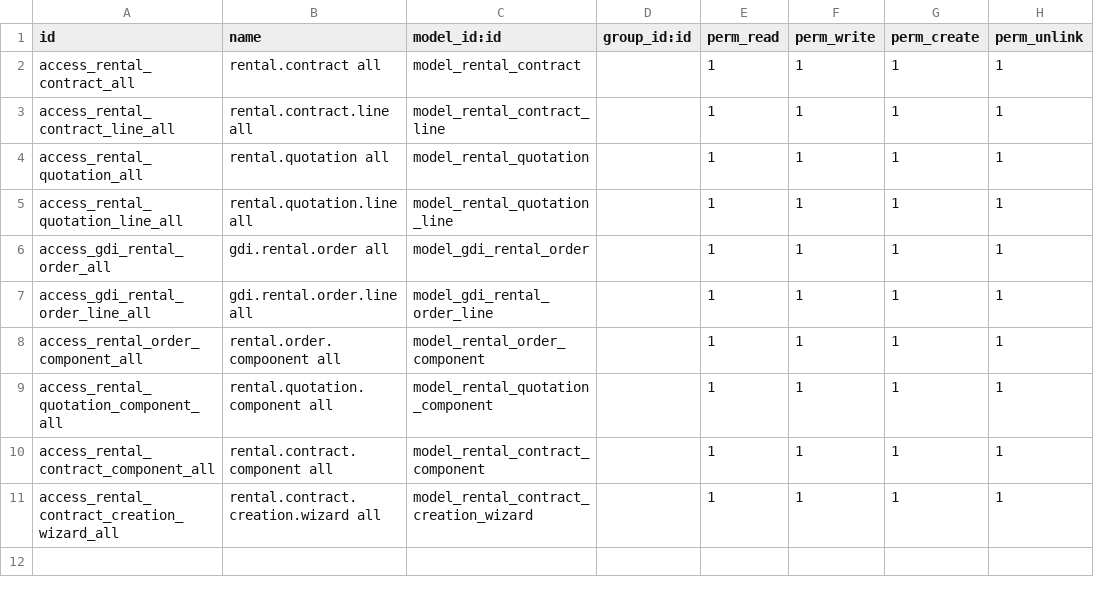
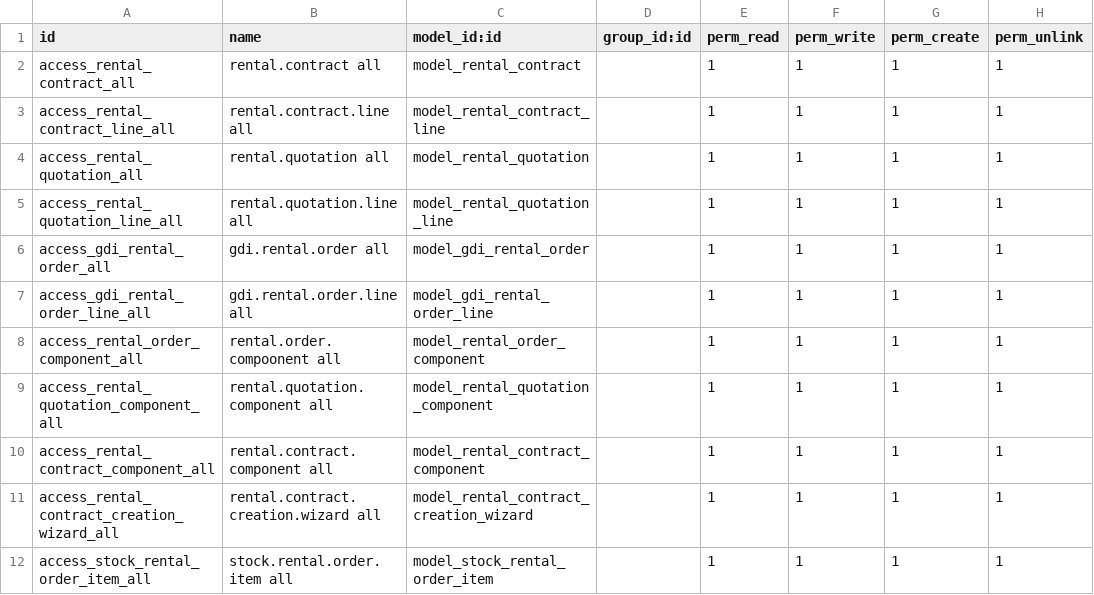
Before and after one commit to erpkita/gdi_rental, a CSV file: security/ir.model.access.csv, drawn as a sheet; the diff names each change by its address in the sheet, - before the commit and + after, or states it on an @@ line.

Commit message:
Update Half-way rental module

```diff
--- a/security/ir.model.access.csv
+++ b/security/ir.model.access.csv
+row 12: access_stock_rental_order_item_all | stock.rental.order.item all | model_stock_rental_order_item |  | 1 | 1 | 1 | 1
```
Also changed, not shown: 17 other files.
